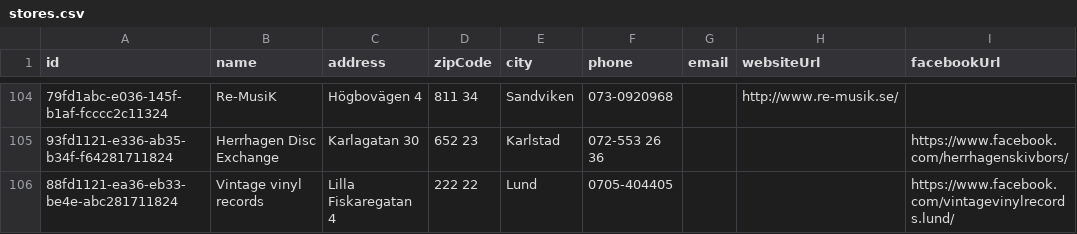
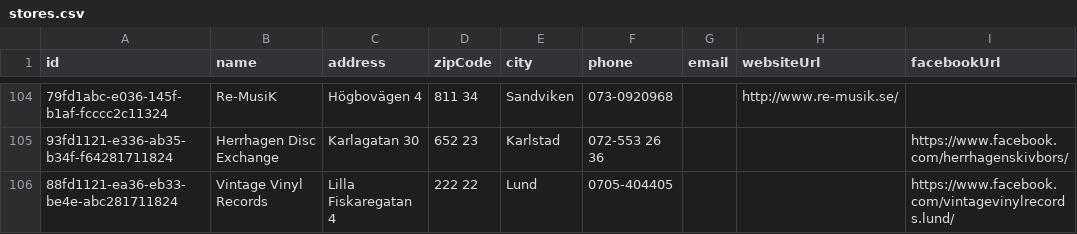
Before and after one commit to danielsaidi/website_vinylsamlaren, a CSV file: _data/stores.csv, drawn as a sheet; only a part is shown, gaps mark what is left out; the diff names each change by its address in the sheet, - before the commit and + after, or states it on an @@ line.

Commit message:
Uppercase store name

```diff
--- a/_data/stores.csv
+++ b/_data/stores.csv
-B106 (name): Vintage vinyl records
+B106 (name): Vintage Vinyl Records
```
